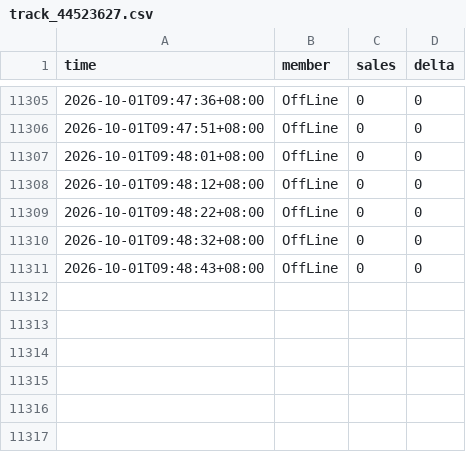
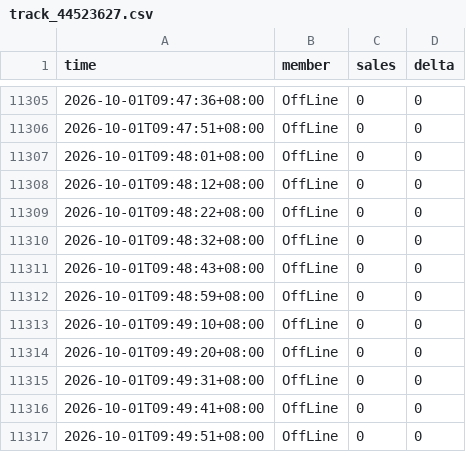
Before and after one commit to wxy040105-web/111, a CSV file: data/track_44523627.csv, drawn as a sheet; only a part is shown, gaps mark what is left out.

```diff
--- a/data/track_44523627.csv
+++ b/data/track_44523627.csv
@@ -11311 +11311,7 @@
 2026-10-01T09:48:43+08:00,OffLine,0,0
+2026-10-01T09:48:59+08:00,OffLine,0,0
+2026-10-01T09:49:10+08:00,OffLine,0,0
+2026-10-01T09:49:20+08:00,OffLine,0,0
+2026-10-01T09:49:31+08:00,OffLine,0,0
+2026-10-01T09:49:41+08:00,OffLine,0,0
+2026-10-01T09:49:51+08:00,OffLine,0,0
```
Also changed, not shown: 1 other file.
